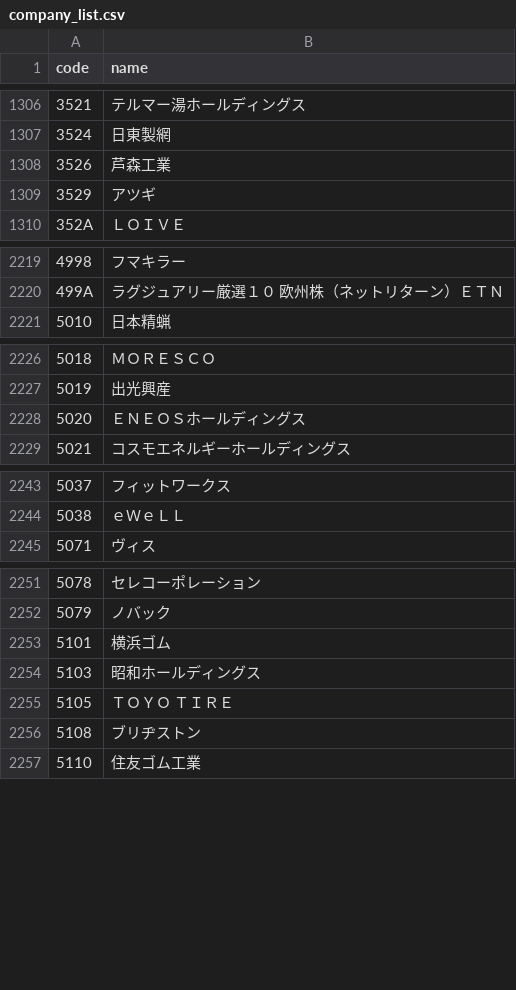
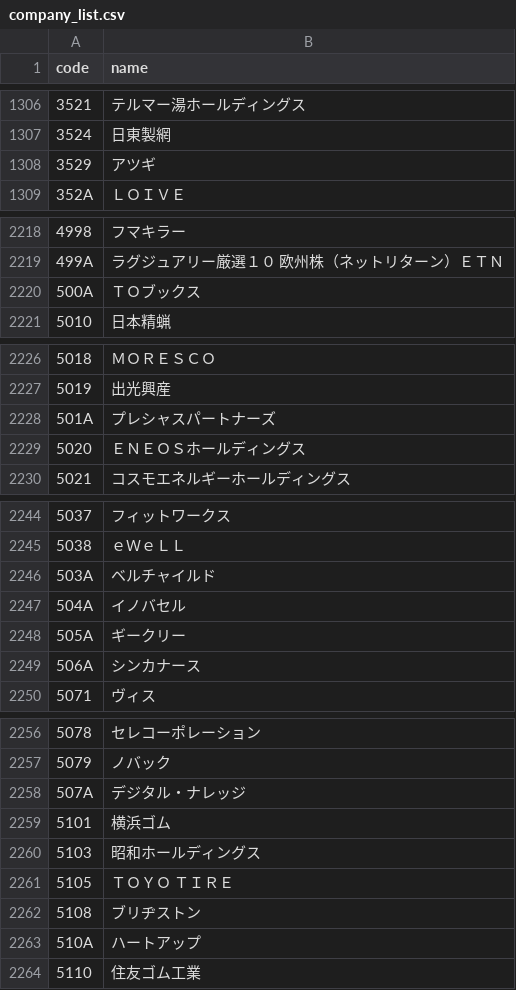
Before and after one commit to te-chan/JP-CompanyCode, a CSV file: company_list.csv, drawn as a sheet; only a part is shown, gaps mark what is left out; the diff covers the shown part only.

```diff
--- a/company_list.csv
+++ b/company_list.csv
@@ -1307,3 +1307,2 @@ code,name
 3524,日東製網
-3526,芦森工業
 3529,アツギ
@@ -2220,2 +2219,3 @@ code,name
 499A,ラグジュアリー厳選１０　欧州株（ネットリターン）ＥＴＮ
+500A,ＴＯブックス
 5010,日本精蝋
@@ -2227,2 +2227,3 @@ code,name
 5019,出光興産
+501A,プレシャスパートナーズ
 5020,ＥＮＥＯＳホールディングス
@@ -2244,2 +2245,6 @@ code,name
 5038,ｅＷｅＬＬ
+503A,ベルチャイルド
+504A,イノバセル
+505A,ギークリー
+506A,シンカナース
 5071,ヴィス
@@ -2252,2 +2257,3 @@ code,name
 5079,ノバック
+507A,デジタル・ナレッジ
 5101,横浜ゴム
@@ -2256,2 +2262,3 @@ code,name
 5108,ブリヂストン
+510A,ハートアップ
 5110,住友ゴム工業
```
Also changed, not shown: 2 added rows, 5 removed rows and 3 edited cells elsewhere in this file.
